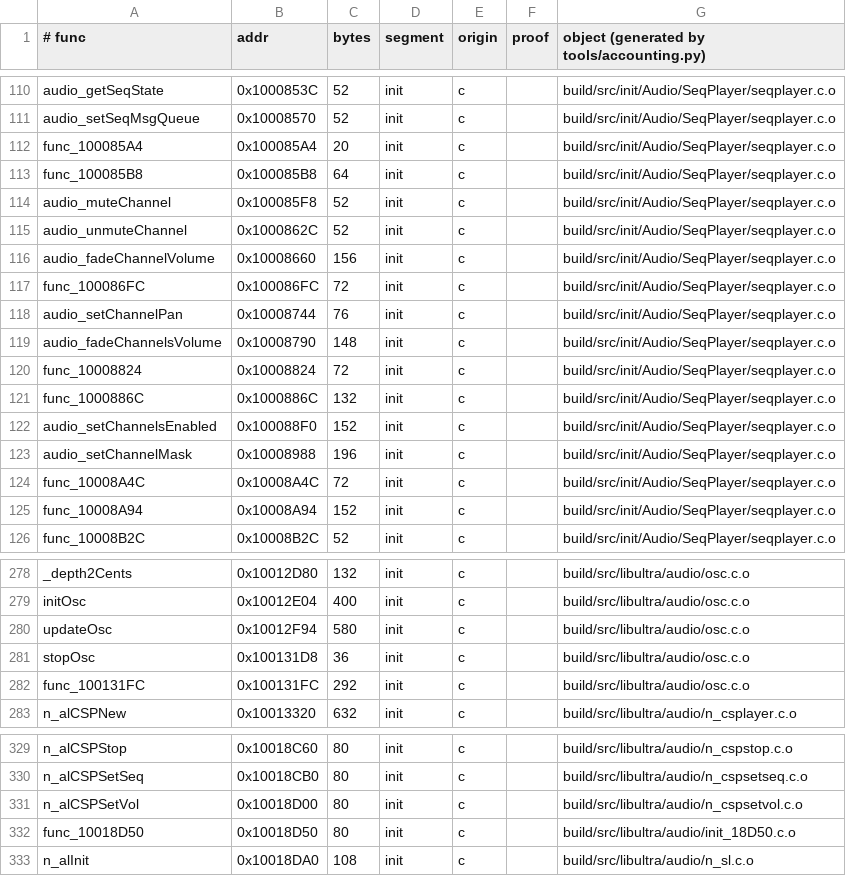
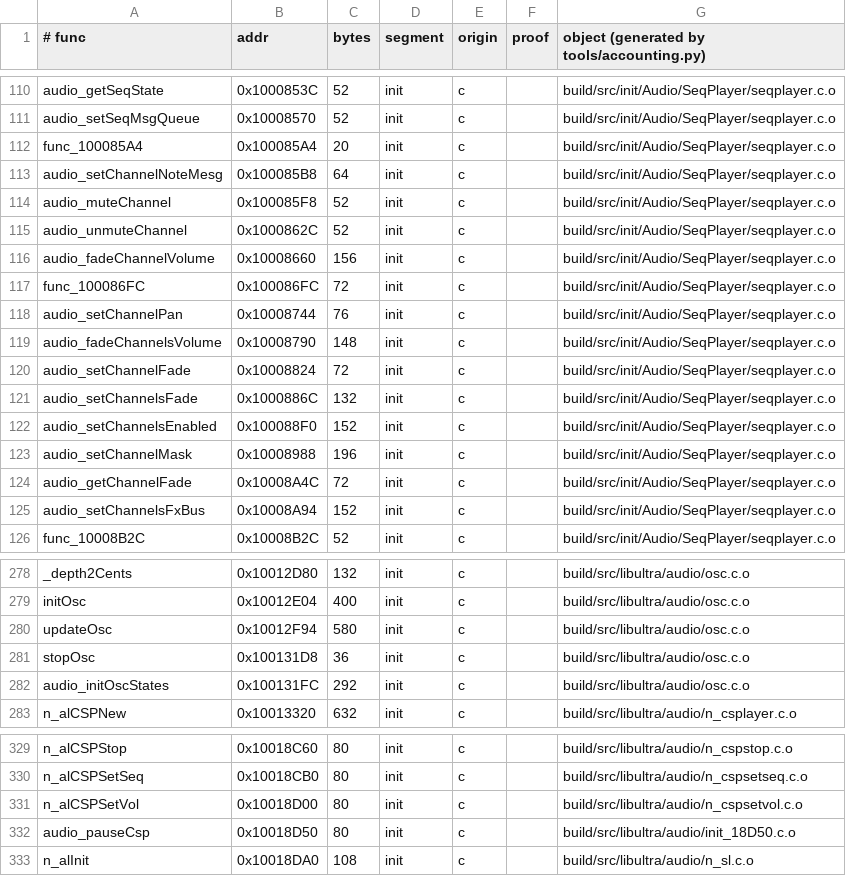
Before and after one commit to sholdee/conker-decomp, a TSV file: tools/accounting.tsv, drawn as a sheet; only a part is shown, gaps mark what is left out; the diff covers the shown part only.

```diff
--- a/tools/accounting.tsv
+++ b/tools/accounting.tsv
@@ -112,3 +112,3 @@ audio_setSeqMsgQueue	0x10008570	52	init	c		build/src/init/Audio/SeqPlayer/seqpla
 func_100085A4	0x100085A4	20	init	c		build/src/init/Audio/SeqPlayer/seqplayer.c.o
-func_100085B8	0x100085B8	64	init	c		build/src/init/Audio/SeqPlayer/seqplayer.c.o
+audio_setChannelNoteMesg	0x100085B8	64	init	c		build/src/init/Audio/SeqPlayer/seqplayer.c.o
 audio_muteChannel	0x100085F8	52	init	c		build/src/init/Audio/SeqPlayer/seqplayer.c.o
@@ -119,8 +119,8 @@ audio_setChannelPan	0x10008744	76	init	c		build/src/init/Audio/SeqPlayer/seqplay
 audio_fadeChannelsVolume	0x10008790	148	init	c		build/src/init/Audio/SeqPlayer/seqplayer.c.o
-func_10008824	0x10008824	72	init	c		build/src/init/Audio/SeqPlayer/seqplayer.c.o
-func_1000886C	0x1000886C	132	init	c		build/src/init/Audio/SeqPlayer/seqplayer.c.o
+audio_setChannelFade	0x10008824	72	init	c		build/src/init/Audio/SeqPlayer/seqplayer.c.o
+audio_setChannelsFade	0x1000886C	132	init	c		build/src/init/Audio/SeqPlayer/seqplayer.c.o
 audio_setChannelsEnabled	0x100088F0	152	init	c		build/src/init/Audio/SeqPlayer/seqplayer.c.o
 audio_setChannelMask	0x10008988	196	init	c		build/src/init/Audio/SeqPlayer/seqplayer.c.o
-func_10008A4C	0x10008A4C	72	init	c		build/src/init/Audio/SeqPlayer/seqplayer.c.o
-func_10008A94	0x10008A94	152	init	c		build/src/init/Audio/SeqPlayer/seqplayer.c.o
+audio_getChannelFade	0x10008A4C	72	init	c		build/src/init/Audio/SeqPlayer/seqplayer.c.o
+audio_setChannelsFxBus	0x10008A94	152	init	c		build/src/init/Audio/SeqPlayer/seqplayer.c.o
 func_10008B2C	0x10008B2C	52	init	c		build/src/init/Audio/SeqPlayer/seqplayer.c.o
@@ -281,3 +281,3 @@ updateOsc	0x10012F94	580	init	c		build/src/libultra/audio/osc.c.o
 stopOsc	0x100131D8	36	init	c		build/src/libultra/audio/osc.c.o
-func_100131FC	0x100131FC	292	init	c		build/src/libultra/audio/osc.c.o
+audio_initOscStates	0x100131FC	292	init	c		build/src/libultra/audio/osc.c.o
 n_alCSPNew	0x10013320	632	init	c		build/src/libultra/audio/n_csplayer.c.o
@@ -331,3 +331,3 @@ n_alCSPSetSeq	0x10018CB0	80	init	c		build/src/libultra/audio/n_cspsetseq.c.o
 n_alCSPSetVol	0x10018D00	80	init	c		build/src/libultra/audio/n_cspsetvol.c.o
-func_10018D50	0x10018D50	80	init	c		build/src/libultra/audio/init_18D50.c.o
+audio_pauseCsp	0x10018D50	80	init	c		build/src/libultra/audio/init_18D50.c.o
 n_alInit	0x10018DA0	108	init	c		build/src/libultra/audio/n_sl.c.o
```
Also changed, not shown: 32 edited cells elsewhere in this file, 28 other files.
